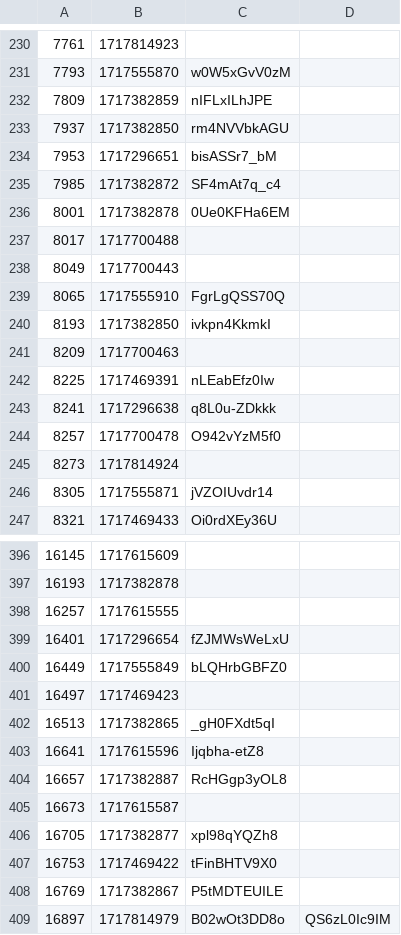
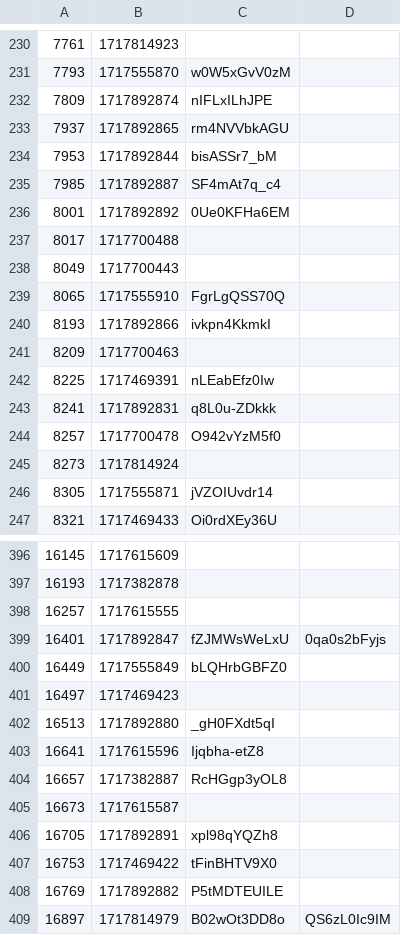
Before and after one commit to volodymyrspace/assets, a CSV file: definitions/videos.csv, drawn as a sheet; only a part is shown, gaps mark what is left out; the diff covers the shown part only.

```diff
--- a/definitions/videos.csv
+++ b/definitions/videos.csv
@@ -231,7 +231,7 @@
 7793,1717555870,w0W5xGvV0zM
-7809,1717382859,nIFLxILhJPE
-7937,1717382850,rm4NVVbkAGU
-7953,1717296651,bisASSr7_bM
-7985,1717382872,SF4mAt7q_c4
-8001,1717382878,0Ue0KFHa6EM
+7809,1717892874,nIFLxILhJPE
+7937,1717892865,rm4NVVbkAGU
+7953,1717892844,bisASSr7_bM
+7985,1717892887,SF4mAt7q_c4
+8001,1717892892,0Ue0KFHa6EM
 8017,1717700488,
@@ -239,6 +239,6 @@
 8065,1717555910,FgrLgQSS70Q
-8193,1717382850,ivkpn4KkmkI
+8193,1717892866,ivkpn4KkmkI
 8209,1717700463,
 8225,1717469391,nLEabEfz0Iw
-8241,1717296638,q8L0u-ZDkkk
+8241,1717892831,q8L0u-ZDkkk
 8257,1717700478,O942vYzM5f0
@@ -398,6 +398,6 @@
 16257,1717615555,
-16401,1717296654,fZJMWsWeLxU
+16401,1717892847,fZJMWsWeLxU,0qa0s2bFyjs
 16449,1717555849,bLQHrbGBFZ0
 16497,1717469423,
-16513,1717382865,_gH0FXdt5qI
+16513,1717892880,_gH0FXdt5qI
 16641,1717615596,Ijqbha-etZ8
@@ -405,5 +405,5 @@
 16673,1717615587,
-16705,1717382877,xpl98qYQZh8
+16705,1717892891,xpl98qYQZh8
 16753,1717469422,tFinBHTV9X0
-16769,1717382867,P5tMDTEUILE
+16769,1717892882,P5tMDTEUILE
 16897,1717814979,B02wOt3DD8o,QS6zL0Ic9IM
```
Also changed, not shown: 106 edited cells elsewhere in this file.
